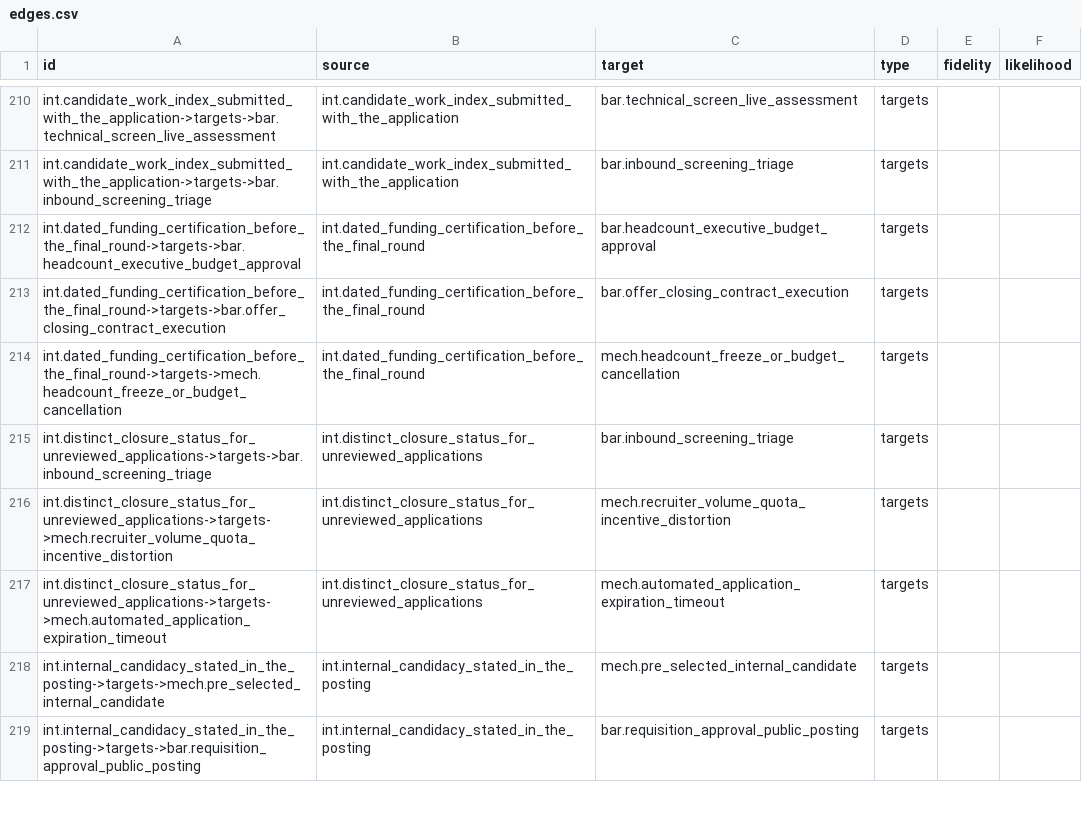
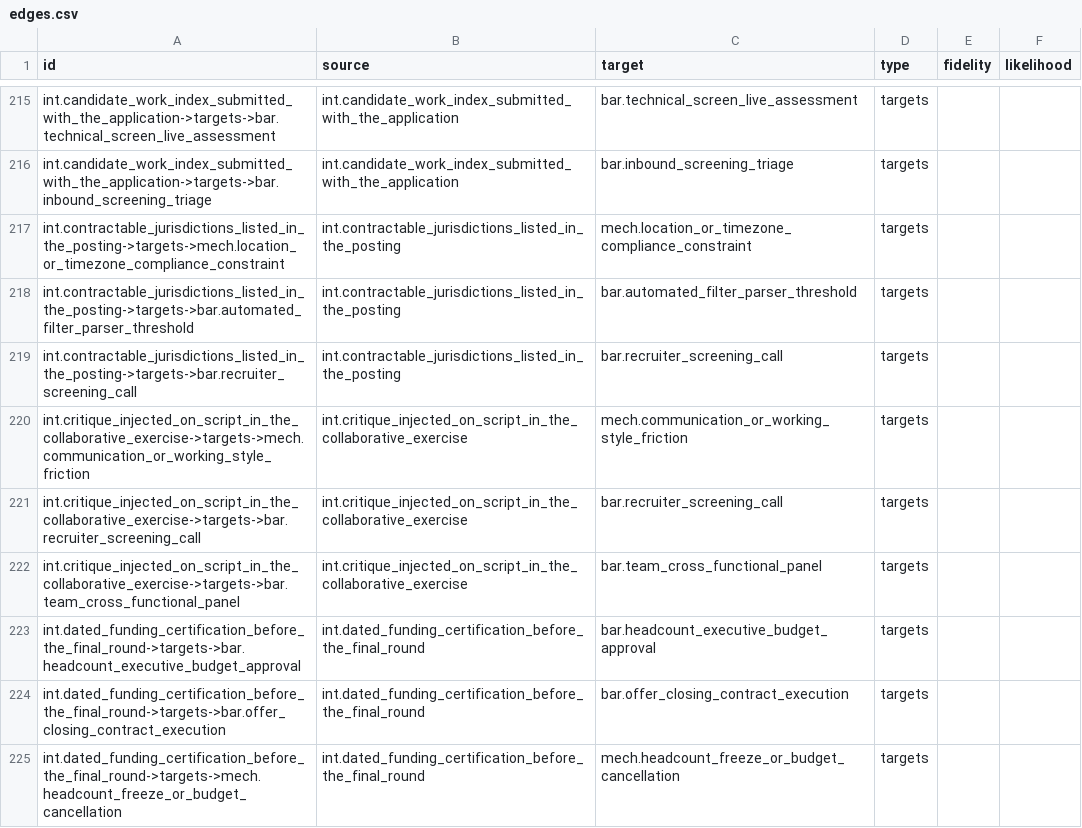
Before and after one commit to dmytro-yemelianov/hoba.work, a CSV file: apps/web/public/data/latest/edges.csv, drawn as a sheet; only a part is shown, gaps mark what is left out; the shorter side is filled out with more unchanged rows; the diff covers the shown part only; the diff names each change by its address in the sheet, - before the commit and + after, or states it on an @@ line.

```diff
--- a/apps/web/public/data/latest/edges.csv
+++ b/apps/web/public/data/latest/edges.csv
+row 217: int.contractable_jurisdictions_listed_in_the_posting->targets->mech.location_or_timezone_compliance_constraint | int.contractable_jurisdictions_listed_in_the_posting | mech.location_or_timezone_compliance_constraint | targets
+row 218: int.contractable_jurisdictions_listed_in_the_posting->targets->bar.automated_filter_parser_threshold | int.contractable_jurisdictions_listed_in_the_posting | bar.automated_filter_parser_threshold | targets
+row 219: int.contractable_jurisdictions_listed_in_the_posting->targets->bar.recruiter_screening_call | int.contractable_jurisdictions_listed_in_the_posting | bar.recruiter_screening_call | targets
+row 220: int.critique_injected_on_script_in_the_collaborative_exercise->targets->mech.communication_or_working_style_friction | int.critique_injected_on_script_in_the_collaborative_exercise | mech.communication_or_working_style_friction | targets
+row 221: int.critique_injected_on_script_in_the_collaborative_exercise->targets->bar.recruiter_screening_call | int.critique_injected_on_script_in_the_collaborative_exercise | bar.recruiter_screening_call | targets
+row 222: int.critique_injected_on_script_in_the_collaborative_exercise->targets->bar.team_cross_functional_panel | int.critique_injected_on_script_in_the_collaborative_exercise | bar.team_cross_functional_panel | targets
```
Also changed, not shown: 13 added rows elsewhere in this file, apps/web/public/data/latest/nodes.csv, 48 other files.
